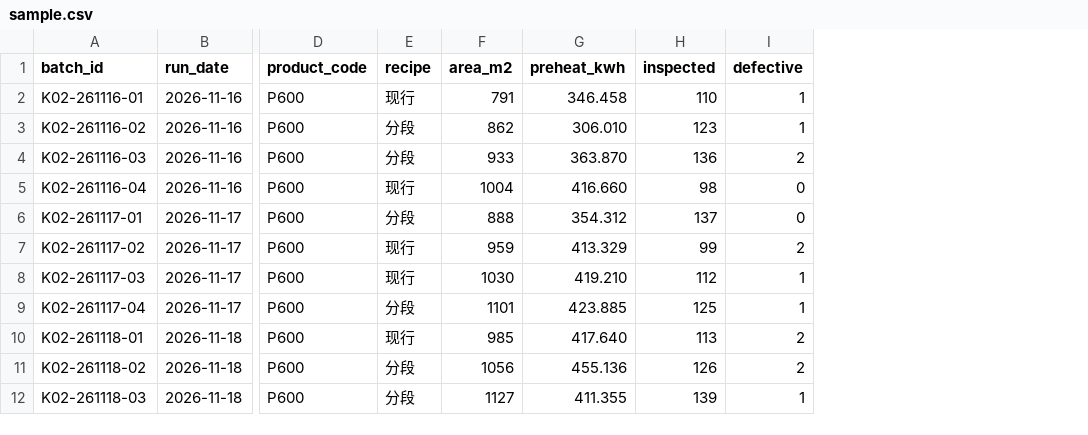
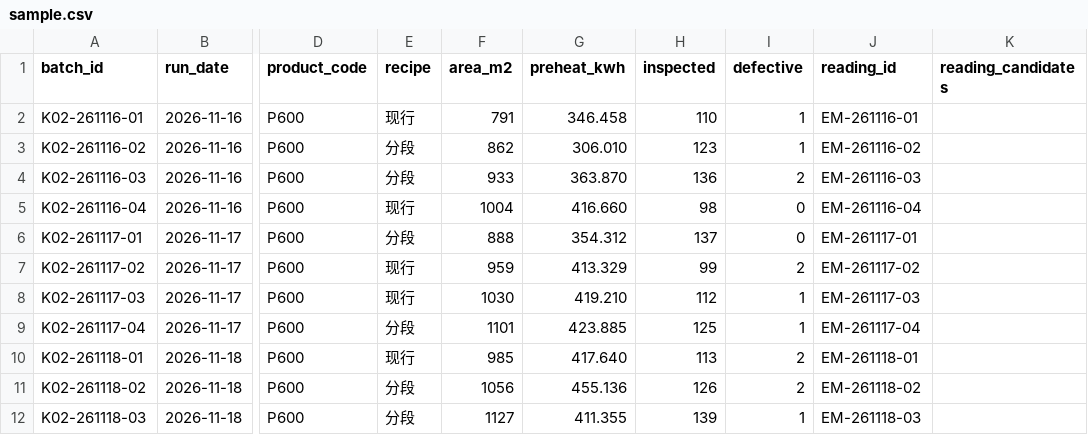
Before and after one commit to waiwaidongci/ceramic-kiln-preheat-comparison4731, a CSV file: backend/demo/sample.csv, drawn as a sheet; only a part is shown, gaps mark what is left out; the diff names each change by its address in the sheet, - before the commit and + after, or states it on an @@ line.

```diff
--- a/backend/demo/sample.csv
+++ b/backend/demo/sample.csv
+column J (reading_id), rows 2-12: EM-261116-01 | EM-261116-02 | EM-261116-03 | EM-261116-04 | EM-261117-01 | EM-261117-02 | EM-261117-03 | EM-261117-04 | EM-261118-01 | EM-261118-02 | EM-261118-03
+column K (reading_candidates), empty
```
Also changed, not shown: 3 other files.
